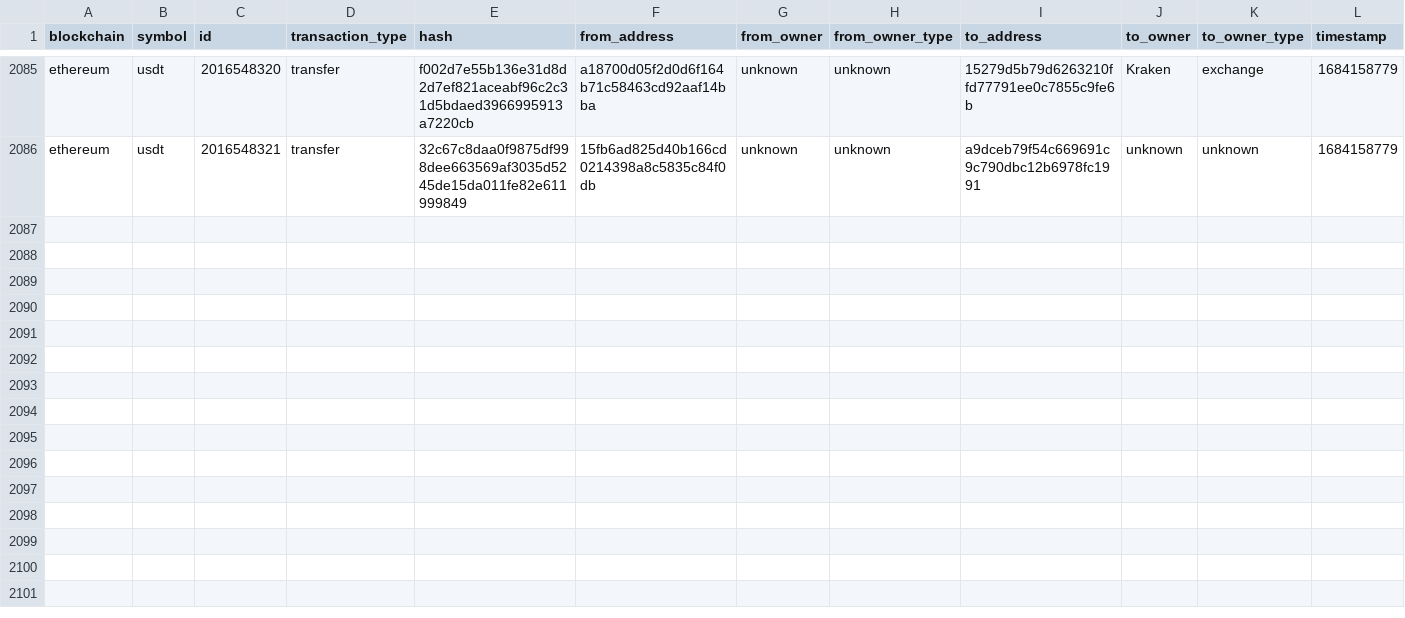
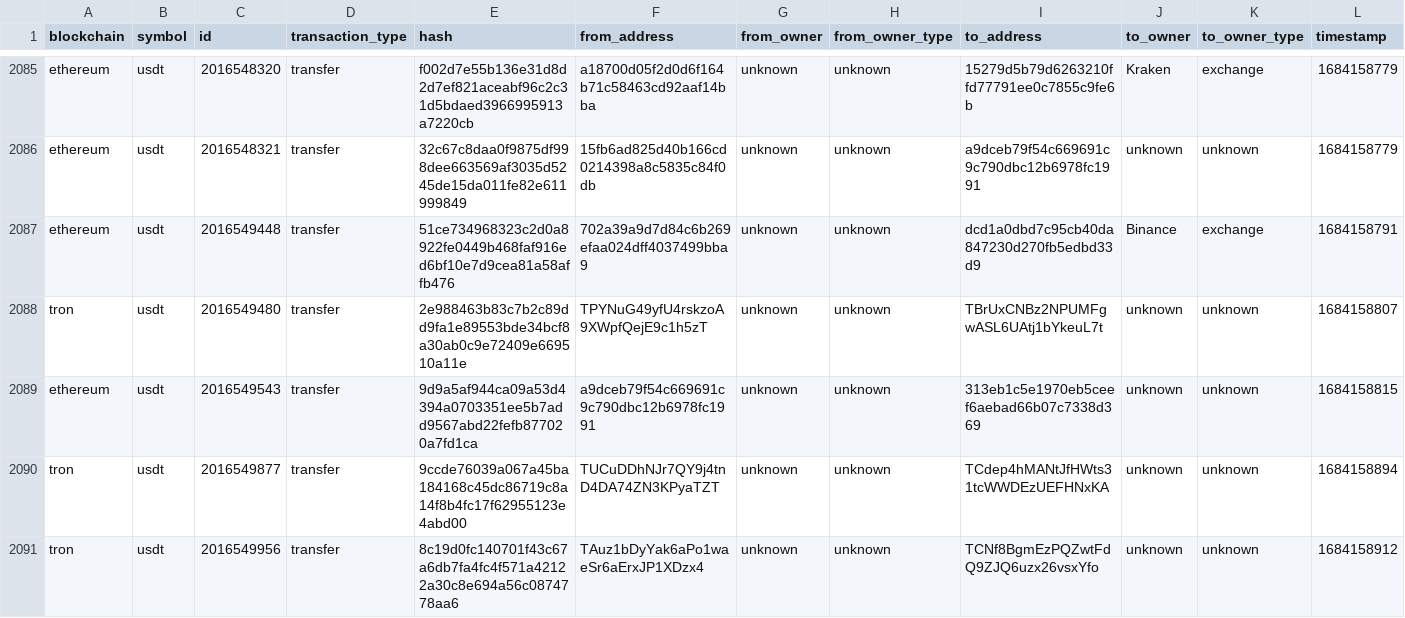
Before and after one commit to saqibkh/crypto_trading, a CSV file: logs/MasterList.csv, drawn as a sheet; only a part is shown, gaps mark what is left out; rows hold the shown columns only; the diff names each change by its address in the sheet, - before the commit and + after, or states it on an @@ line.

Commit message:
Update of logs processed

```diff
--- a/logs/MasterList.csv
+++ b/logs/MasterList.csv
+row 2087: ethereum | usdt | 2016549448 | transfer | 51ce734968323c2d0a8922fe0449b468faf916ed6bf10e7d9cea81a58affb476 | 702a39a9d7d84c6b269efaa024dff4037499bba9 | unknown | unknown | dcd1a0dbd7c95cb40da847230d270fb5edbd33d9 | Binance | exchange | 1684158791
+row 2088: tron | usdt | 2016549480 | transfer | 2e988463b83c7b2c89dd9fa1e89553bde34bcf8a30ab0c9e72409e669510a11e | TPYNuG49yfU4rskzoA9XWpfQejE9c1h5zT | unknown | unknown | TBrUxCNBz2NPUMFgwASL6UAtj1bYkeuL7t | unknown | unknown | 1684158807
+row 2089: ethereum | usdt | 2016549543 | transfer | 9d9a5af944ca09a53d4394a0703351ee5b7add9567abd22fefb877020a7fd1ca | a9dceb79f54c669691c9c790dbc12b6978fc1991 | unknown | unknown | 313eb1c5e1970eb5ceef6aebad66b07c7338d369 | unknown | unknown | 1684158815
+row 2090: tron | usdt | 2016549877 | transfer | 9ccde76039a067a45ba184168c45dc86719c8a14f8b4fc17f62955123e4abd00 | TUCuDDhNJr7QY9j4tnD4DA74ZN3KPyaTZT | unknown | unknown | TCdep4hMANtJfHWts31tcWWDEzUEFHNxKA | unknown | unknown | 1684158894
+row 2091: tron | usdt | 2016549956 | transfer | 8c19d0fc140701f43c67a6db7fa4fc4f571a42122a30c8e694a56c0874778aa6 | TAuz1bDyYak6aPo1waeSr6aErxJP1XDzx4 | unknown | unknown | TCNf8BgmEzPQZwtFdQ9ZJQ6uzx26vsxYfo | unknown | unknown | 1684158912
```
